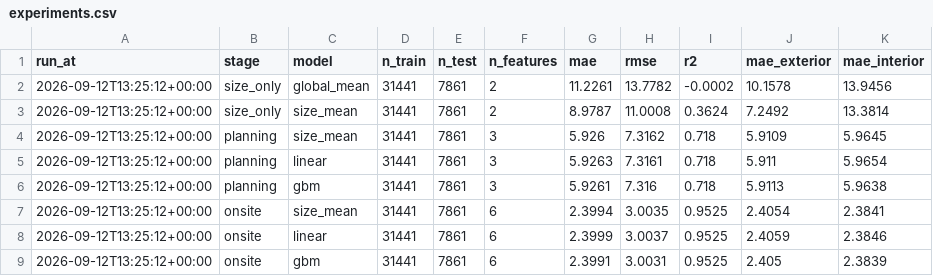
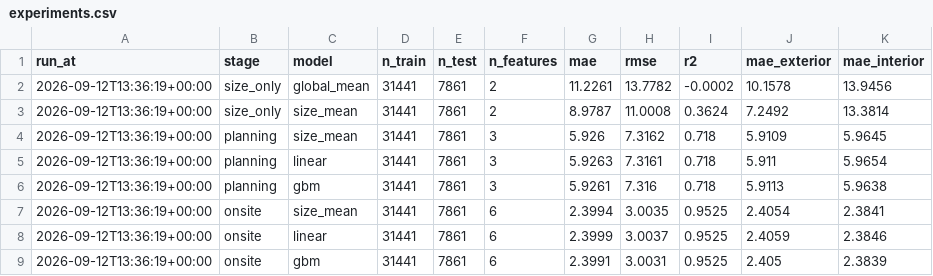
Before and after one commit to namanphogat0003-commits/doorstep-A07-water-supplies, a CSV file: experiments.csv, drawn as a sheet.

```diff
--- a/experiments.csv
+++ b/experiments.csv
@@ -1,9 +1,9 @@
 run_at,stage,model,n_train,n_test,n_features,mae,rmse,r2,mae_exterior,mae_interior
-2026-09-12T13:25:12+00:00,size_only,global_mean,31441,7861,2,11.2261,13.7782,-0.0002,10.1578,13.9456
-2026-09-12T13:25:12+00:00,size_only,size_mean,31441,7861,2,8.9787,11.0008,0.3624,7.2492,13.3814
-2026-09-12T13:25:12+00:00,planning,size_mean,31441,7861,3,5.926,7.3162,0.718,5.9109,5.9645
-2026-09-12T13:25:12+00:00,planning,linear,31441,7861,3,5.9263,7.3161,0.718,5.911,5.9654
-2026-09-12T13:25:12+00:00,planning,gbm,31441,7861,3,5.9261,7.316,0.718,5.9113,5.9638
-2026-09-12T13:25:12+00:00,onsite,size_mean,31441,7861,6,2.3994,3.0035,0.9525,2.4054,2.3841
-2026-09-12T13:25:12+00:00,onsite,linear,31441,7861,6,2.3999,3.0037,0.9525,2.4059,2.3846
-2026-09-12T13:25:12+00:00,onsite,gbm,31441,7861,6,2.3991,3.0031,0.9525,2.405,2.3839
+2026-09-12T13:36:19+00:00,size_only,global_mean,31441,7861,2,11.2261,13.7782,-0.0002,10.1578,13.9456
+2026-09-12T13:36:19+00:00,size_only,size_mean,31441,7861,2,8.9787,11.0008,0.3624,7.2492,13.3814
+2026-09-12T13:36:19+00:00,planning,size_mean,31441,7861,3,5.926,7.3162,0.718,5.9109,5.9645
+2026-09-12T13:36:19+00:00,planning,linear,31441,7861,3,5.9263,7.3161,0.718,5.911,5.9654
+2026-09-12T13:36:19+00:00,planning,gbm,31441,7861,3,5.9261,7.316,0.718,5.9113,5.9638
+2026-09-12T13:36:19+00:00,onsite,size_mean,31441,7861,6,2.3994,3.0035,0.9525,2.4054,2.3841
+2026-09-12T13:36:19+00:00,onsite,linear,31441,7861,6,2.3999,3.0037,0.9525,2.4059,2.3846
+2026-09-12T13:36:19+00:00,onsite,gbm,31441,7861,6,2.3991,3.0031,0.9525,2.405,2.3839
```
Also changed, not shown: 4 other files.
